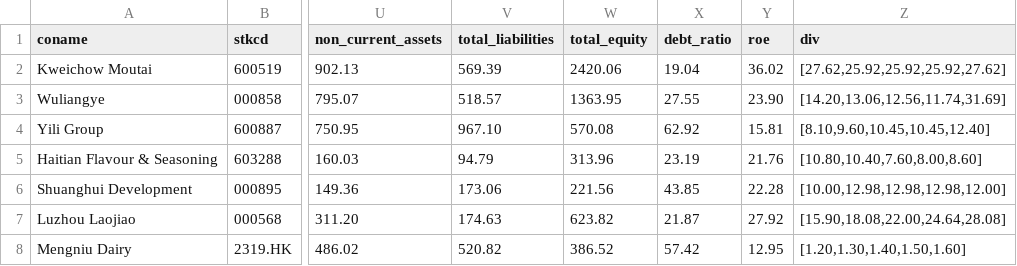
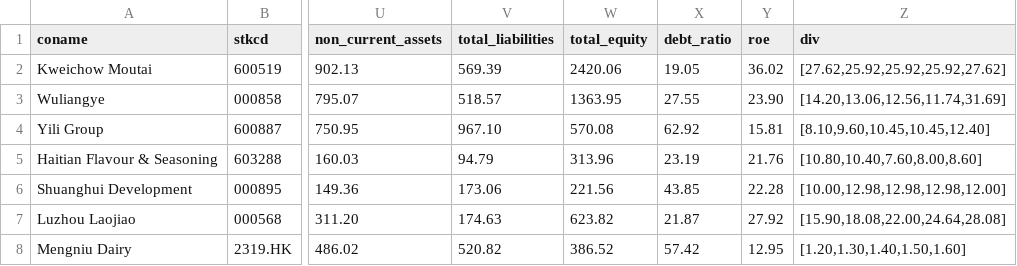
Before and after one commit to jiahuili2402/acc102-financial-analysis-tool, a CSV file: financial_data.csv, drawn as a sheet; only a part is shown, gaps mark what is left out; the diff names each change by its address in the sheet, - before the commit and + after, or states it on an @@ line.

Commit message:
Update financial_data.csv

```diff
--- a/financial_data.csv
+++ b/financial_data.csv
-X2 (debt_ratio): 19.04
+X2 (debt_ratio): 19.05
```
